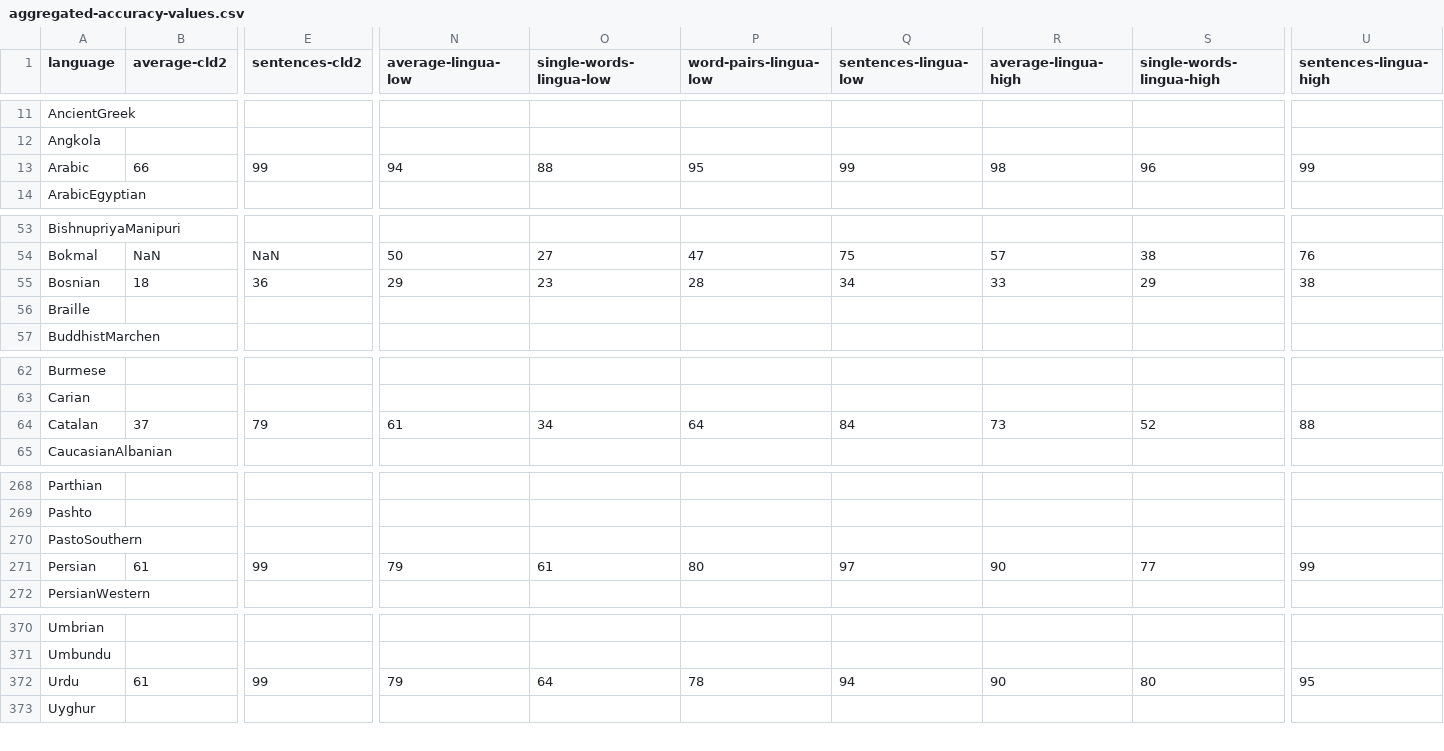
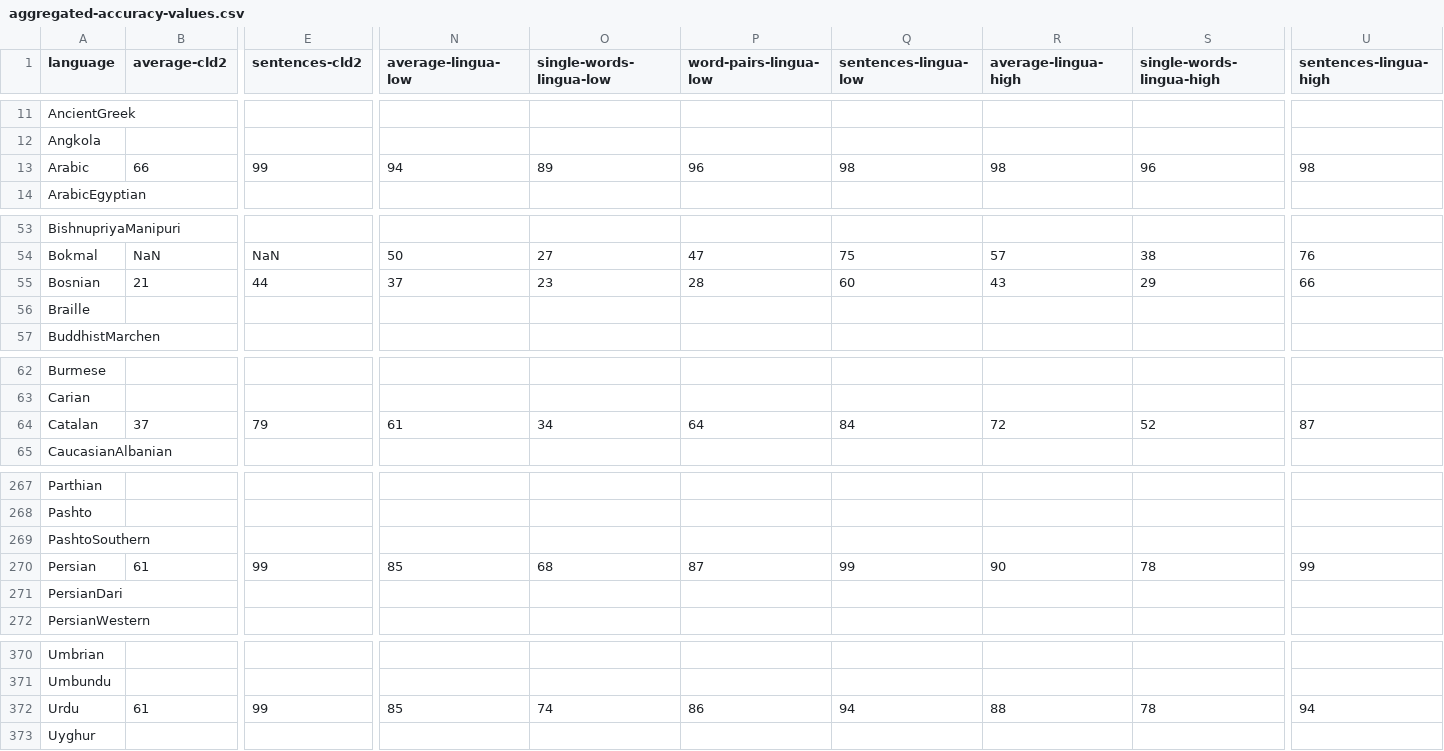
Before and after one commit to RoDmitry/lingua-rs, a CSV file: accuracy-reports/aggregated-accuracy-values.csv, drawn as a sheet; only a part is shown, gaps mark what is left out; addresses are those after the commit; rows hold the shown columns only; the diff covers the shown part only; the diff names each change by its address in the sheet, - before the commit and + after, or states it on an @@ line.

Commit message:
Texts for accuracy reports

```diff
--- a/accuracy-reports/aggregated-accuracy-values.csv
+++ b/accuracy-reports/aggregated-accuracy-values.csv
-O13 (single-words-lingua-low): 88
+O13 (single-words-lingua-low): 89
-P13 (word-pairs-lingua-low): 95
+P13 (word-pairs-lingua-low): 96
-Q13 (sentences-lingua-low): 99
+Q13 (sentences-lingua-low): 98
-U13 (sentences-lingua-high): 99
+U13 (sentences-lingua-high): 98
-B55 (average-cld2): 18
+B55 (average-cld2): 21
-E55 (sentences-cld2): 36
+E55 (sentences-cld2): 44
-N55 (average-lingua-low): 29
+N55 (average-lingua-low): 37
-Q55 (sentences-lingua-low): 34
+Q55 (sentences-lingua-low): 60
-R55 (average-lingua-high): 33
+R55 (average-lingua-high): 43
-U55 (sentences-lingua-high): 38
+U55 (sentences-lingua-high): 66
-R64 (average-lingua-high): 73
+R64 (average-lingua-high): 72
-U64 (sentences-lingua-high): 88
+U64 (sentences-lingua-high): 87
-A269 (language): PastoSouthern
+A269 (language): PashtoSouthern
-N270 (average-lingua-low): 79
+N270 (average-lingua-low): 85
-O270 (single-words-lingua-low): 61
+O270 (single-words-lingua-low): 68
-P270 (word-pairs-lingua-low): 80
+P270 (word-pairs-lingua-low): 87
-Q270 (sentences-lingua-low): 97
+Q270 (sentences-lingua-low): 99
-S270 (single-words-lingua-high): 77
+S270 (single-words-lingua-high): 78
+row 271: PersianDari
-N372 (average-lingua-low): 79
+N372 (average-lingua-low): 85
-O372 (single-words-lingua-low): 64
+O372 (single-words-lingua-low): 74
-P372 (word-pairs-lingua-low): 78
+P372 (word-pairs-lingua-low): 86
-R372 (average-lingua-high): 90
+R372 (average-lingua-high): 88
-S372 (single-words-lingua-high): 80
+S372 (single-words-lingua-high): 78
-U372 (sentences-lingua-high): 95
+U372 (sentences-lingua-high): 94
```
Also changed, not shown: 1 removed row and 1 edited cell elsewhere in this file, 37 other files.
